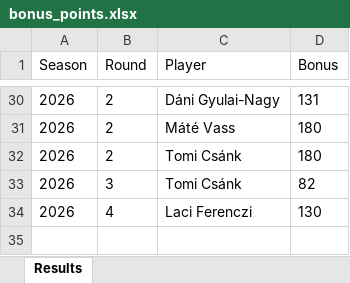
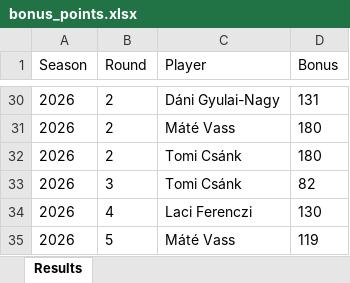
Before and after one commit to material1999/darts-statistics, an Excel workbook: bonus/bonus_points.xlsx, sheet Results, drawn as a sheet; only a part is shown, gaps mark what is left out; values as stored, in another font and other column widths than the file's, no borders; the diff names each change by its address in the sheet, - before the commit and + after, or states it on an @@ line.

Commit message:
added 2026 round 5 results

```diff
--- a/bonus/bonus_points.xlsx (sheet Results)
+++ b/bonus/bonus_points.xlsx (sheet Results)
+row 35: 2026 | 5 | Máté Vass | 119
```
Also changed, not shown: 2 other files.
